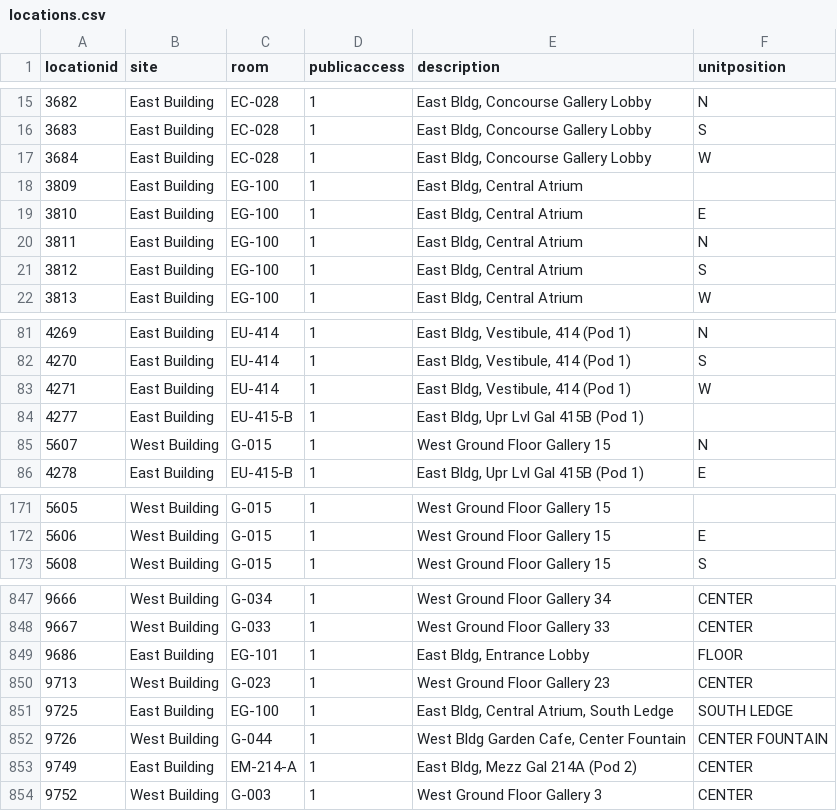
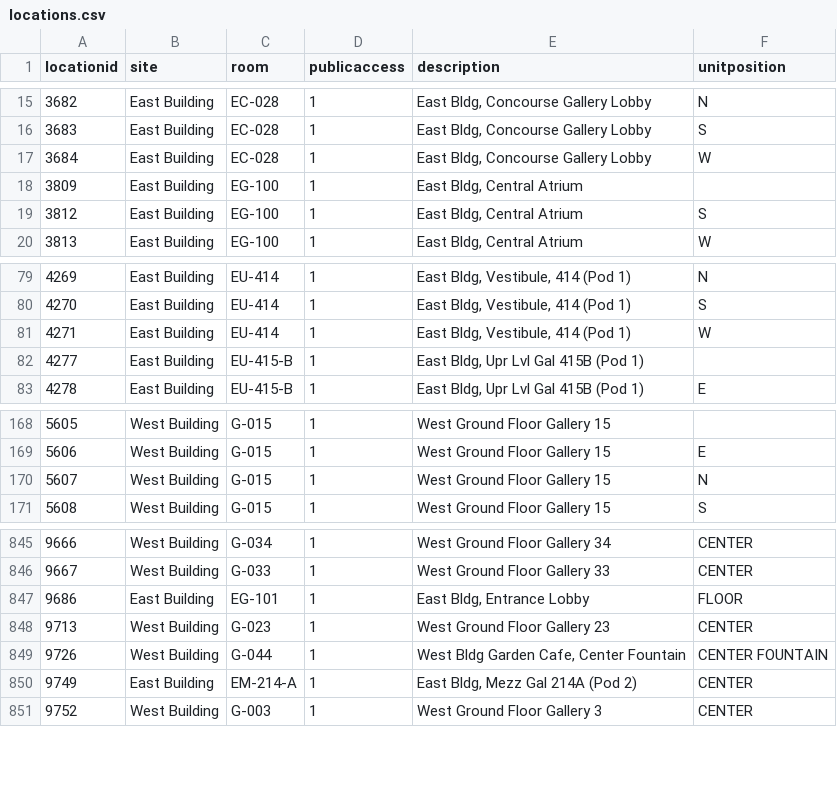
Before and after one commit to NationalGalleryOfArt/opendata, a CSV file: data/locations.csv, drawn as a sheet; only a part is shown, gaps mark what is left out.

Commit message:
2021-12-29 data export

```diff
--- a/data/locations.csv
+++ b/data/locations.csv
@@ -18,4 +18,2 @@ locationid,site,room,publicaccess,description,unitposition
 3809,East Building,EG-100,1,"East Bldg, Central Atrium",
-3810,East Building,EG-100,1,"East Bldg, Central Atrium",E
-3811,East Building,EG-100,1,"East Bldg, Central Atrium",N
 3812,East Building,EG-100,1,"East Bldg, Central Atrium",S
@@ -84,3 +82,2 @@ locationid,site,room,publicaccess,description,unitposition
 4277,East Building,EU-415-B,1,"East Bldg, Upr Lvl Gal 415B (Pod 1)",
-5607,West Building,G-015,1,West Ground Floor Gallery 15,N
 4278,East Building,EU-415-B,1,"East Bldg, Upr Lvl Gal 415B (Pod 1)",E
@@ -172,2 +169,3 @@ locationid,site,room,publicaccess,description,unitposition
 5606,West Building,G-015,1,West Ground Floor Gallery 15,E
+5607,West Building,G-015,1,West Ground Floor Gallery 15,N
 5608,West Building,G-015,1,West Ground Floor Gallery 15,S
@@ -850,3 +848,2 @@ locationid,site,room,publicaccess,description,unitposition
 9713,West Building,G-023,1,West Ground Floor Gallery 23,CENTER
-9725,East Building,EG-100,1,"East Bldg, Central Atrium, South Ledge",SOUTH LEDGE
 9726,West Building,G-044,1,"West Bldg Garden Cafe, Center Fountain",CENTER FOUNTAIN
```
Also changed, not shown: data/preferred_locations.csv, data/preferred_locations_tms_locations.csv.
